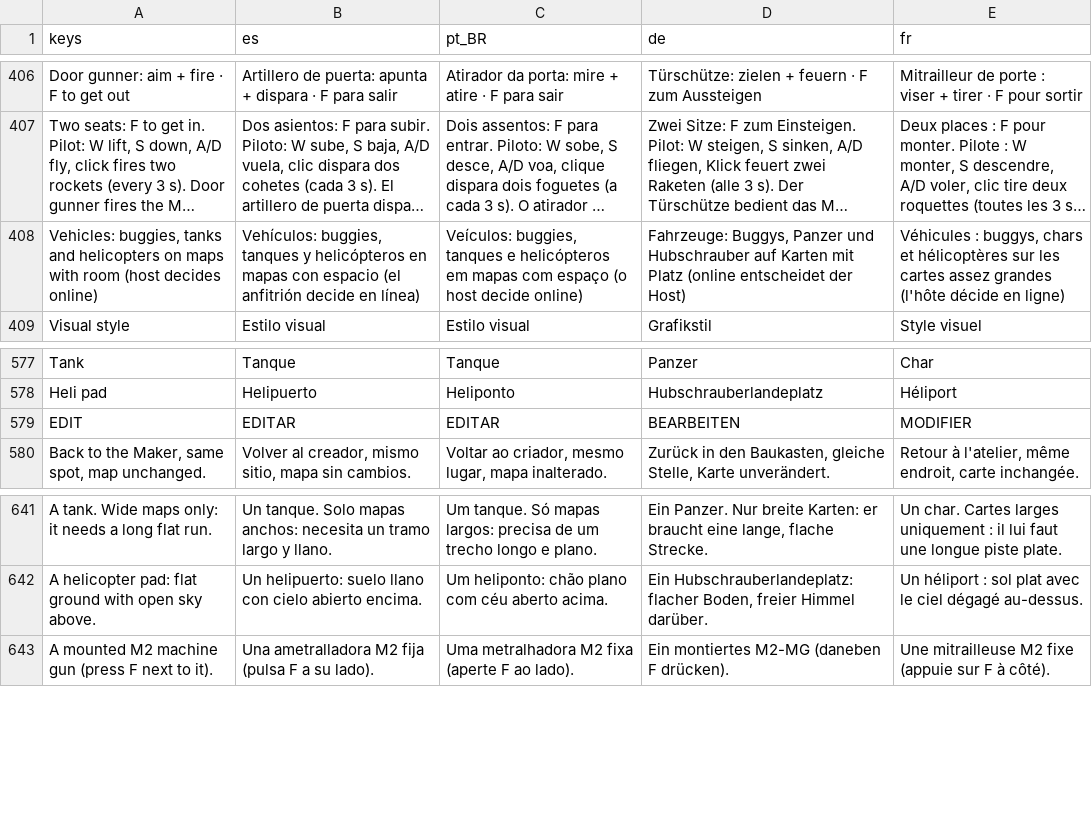
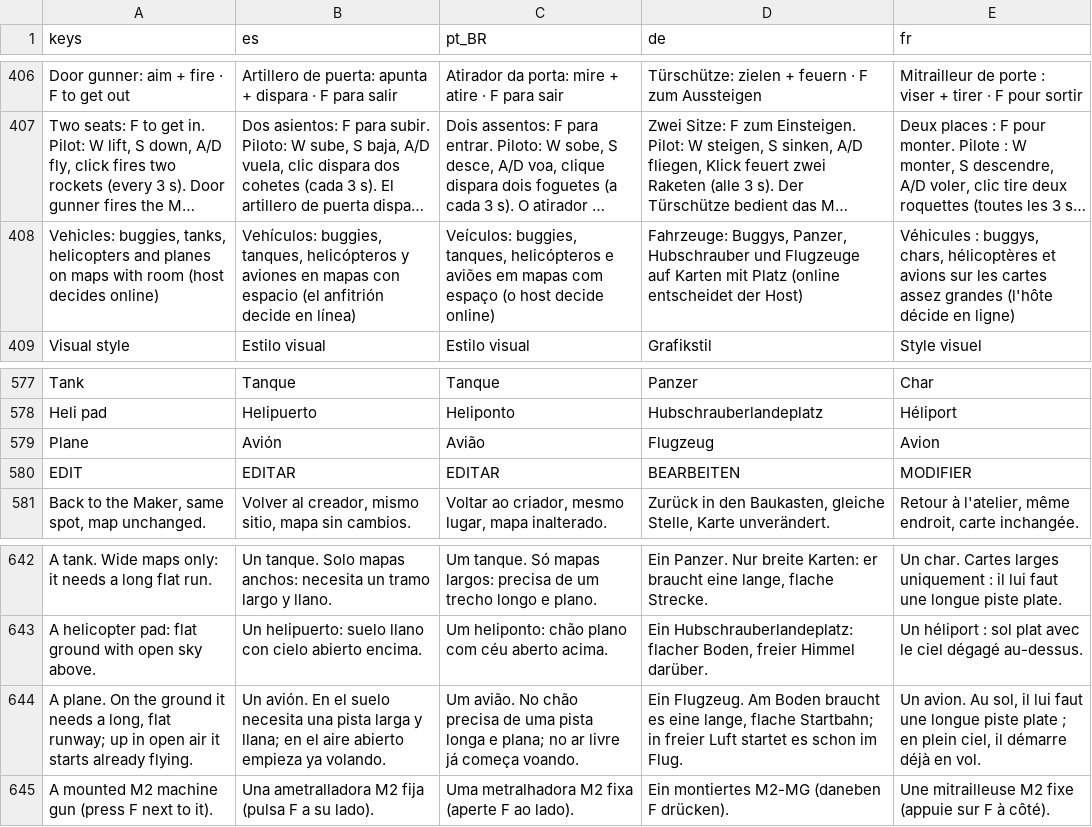
Before and after one commit to Predator04/Soldat-Reborn, a CSV file: assets/i18n/ui.csv, drawn as a sheet; only a part is shown, gaps mark what is left out; long unchanged cells end in …; the diff names each change by its address in the sheet, - before the commit and + after, or states it on an @@ line.

```diff
--- a/assets/i18n/ui.csv
+++ b/assets/i18n/ui.csv
-A408 (keys): Vehicles: buggies, tanks and helicopters on maps…
+A408 (keys): Vehicles: buggies, tanks, helicopters and planes on maps…
-B408 (es): Vehículos: buggies, tanques y helicópteros en mapas…
+B408 (es): Vehículos: buggies, tanques, helicópteros y aviones en mapas…
-C408 (pt_BR): Veículos: buggies, tanques e helicópteros em mapas…
+C408 (pt_BR): Veículos: buggies, tanques, helicópteros e aviões em mapas…
-D408 (de): Fahrzeuge: Buggys, Panzer und Hubschrauber auf Karten…
+D408 (de): Fahrzeuge: Buggys, Panzer, Hubschrauber und Flugzeuge auf Karten…
-E408 (fr): …: buggys, chars et hélicoptères sur les…
+E408 (fr): …: buggys, chars, hélicoptères et avions sur les…
+row 579: Plane | Avión | Avião | Flugzeug | Avion
+row 644: A plane. On the ground it needs a long, flat runway; up in open air it starts already flying. | Un avión. En el suelo necesita una pista larga y llana; en el aire abierto empieza ya volando. | Um avião. No chão precisa de uma pista longa e plana; no ar livre já começa voando. | Ein Flugzeug. Am Boden braucht es eine lange, flache Startbahn; in freier Luft startet es schon im Flug. | Un avion. Au sol, il lui faut une longue piste plate ; en plein ciel, il démarre déjà en vol.
```
Also changed, not shown: 24 other files.
